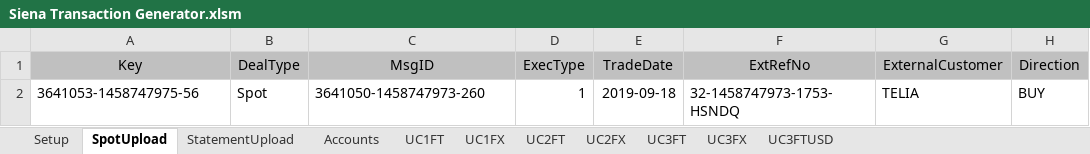
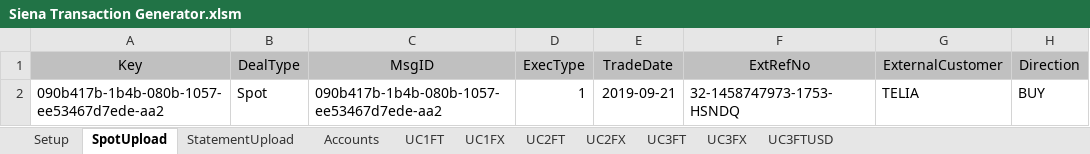
Before and after one commit to mt1976/DEMOXMLSTATIC, an Excel workbook: Prospects/HomeSend/Siena Transaction Generator/Siena Transaction Generator.xlsm, sheet SpotUpload, drawn as a sheet; only a part is shown; values as stored, in another font and other column widths than the file's, no borders; the diff names each change by its address in the sheet, - before the commit and + after, or states it on an @@ line.

```diff
--- a/Prospects/HomeSend/Siena Transaction Generator/Siena Transaction Generator.xlsm (sheet SpotUpload)
+++ b/Prospects/HomeSend/Siena Transaction Generator/Siena Transaction Generator.xlsm (sheet SpotUpload)
-A2 (Key): 3641053-1458747975-56
+A2 (Key): 090b417b-1b4b-080b-1057-ee53467d7ede-aa2
-C2 (MsgID): 3641050-1458747973-260
+C2 (MsgID): 090b417b-1b4b-080b-1057-ee53467d7ede-aa2
-E2 (TradeDate): 2019-09-18
+E2 (TradeDate): 2019-09-21
```
Also changed, not shown: sheet Accounts, hidden cells, Prospects/HomeSend/Siena Transaction Generator/BASE/Case 1 - WIP (version 2).xlsb.xlsx, Prospects/HomeSend/Siena Transaction Generator/BASE/Case 3 - WIP.xlsx, 2 other files.
